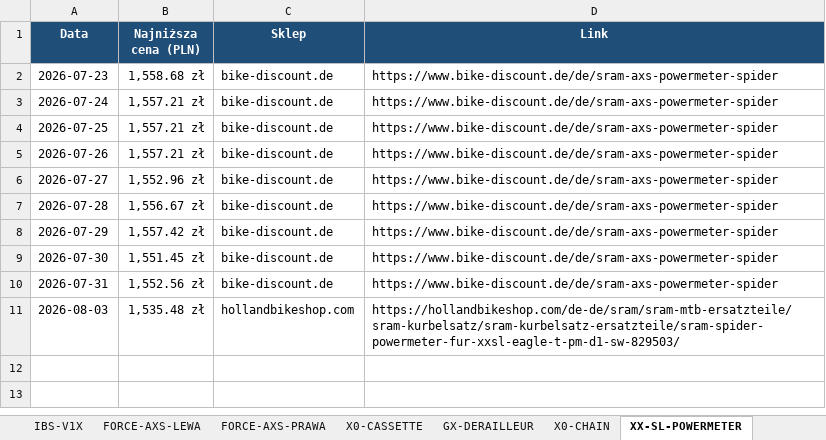
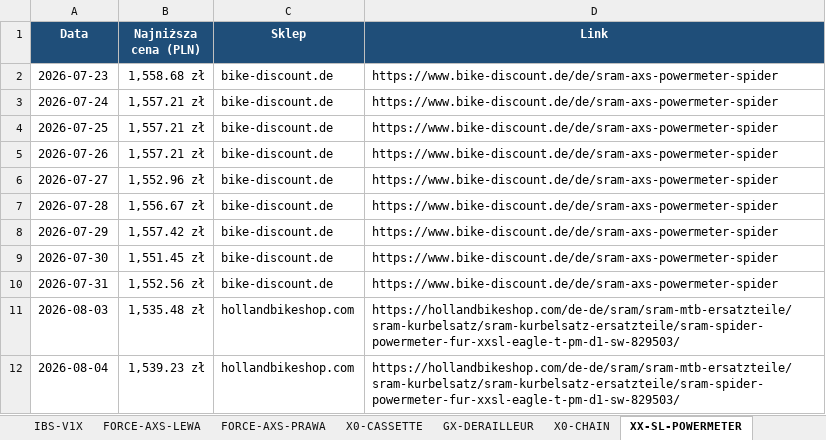
Before and after one commit to Wotjek/PriceChecker, an Excel workbook: output/prices.xlsx, sheet XX-SL-POWERMETER, drawn as a sheet; values as stored, in another font and other column widths than the file's, no borders; charts and pictures not drawn; the diff names each change by its address in the sheet, - before the commit and + after, or states it on an @@ line.

```diff
--- a/output/prices.xlsx (sheet XX-SL-POWERMETER)
+++ b/output/prices.xlsx (sheet XX-SL-POWERMETER)
+row 12: 2026-08-04 | 1,539.23 zł | hollandbikeshop.com | https://hollandbikeshop.com/de-de/sram/sram-mtb-ersatzteile/sram-kurbelsatz/sram-kurbelsatz-ersatzteile/sram-spider-powermeter-fur-xxsl-eagle-t-pm-d1-sw-829503/
```
Also changed, not shown: sheet Historia, sheet Podsumowanie, sheet GARBARUK-40T-AERO, sheet Canyon S15 VCLS 2.0, sheet GX-DERAILLEUR, sheet FORCE-AXS-LEWA, 4 more sheets, charts or pictures, 8 other files.
